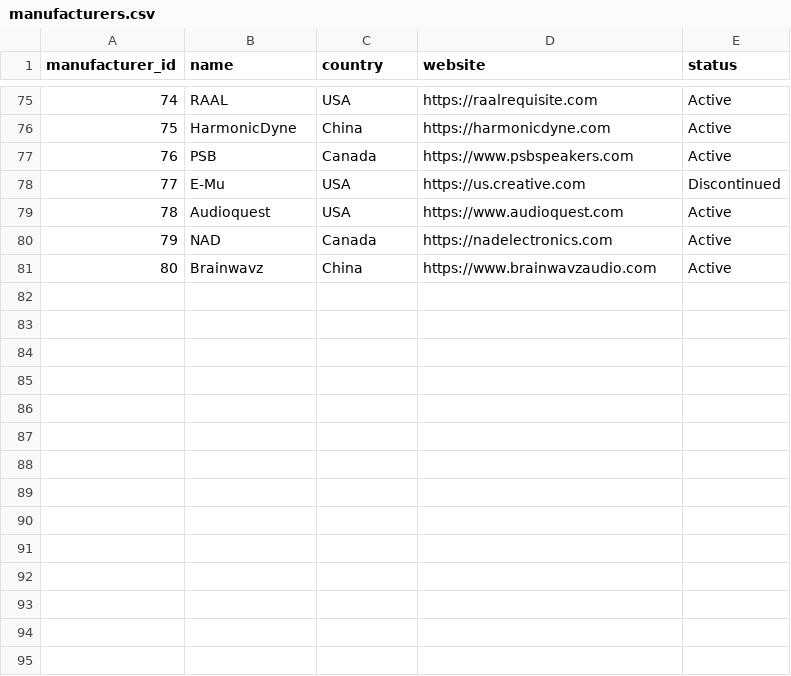
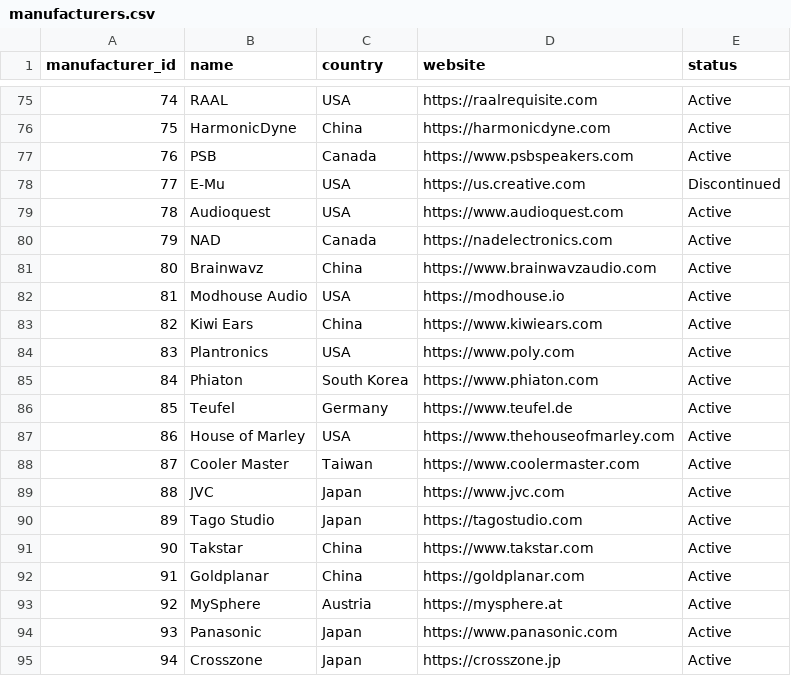
Before and after one commit to notacodeman/headphone-database, a CSV file: database/manufacturers.csv, drawn as a sheet; only a part is shown, gaps mark what is left out.

```diff
--- a/database/manufacturers.csv
+++ b/database/manufacturers.csv
@@ -81 +81,15 @@ manufacturer_id,name,country,website,status
 80,Brainwavz,China,https://www.brainwavzaudio.com,Active
+81,Modhouse Audio,USA,https://modhouse.io,Active
+82,Kiwi Ears,China,https://www.kiwiears.com,Active
+83,Plantronics,USA,https://www.poly.com,Active
+84,Phiaton,South Korea,https://www.phiaton.com,Active
+85,Teufel,Germany,https://www.teufel.de,Active
+86,House of Marley,USA,https://www.thehouseofmarley.com,Active
+87,Cooler Master,Taiwan,https://www.coolermaster.com,Active
+88,JVC,Japan,https://www.jvc.com,Active
+89,Tago Studio,Japan,https://tagostudio.com,Active
+90,Takstar,China,https://www.takstar.com,Active
+91,Goldplanar,China,https://goldplanar.com,Active
+92,MySphere,Austria,https://mysphere.at,Active
+93,Panasonic,Japan,https://www.panasonic.com,Active
+94,Crosszone,Japan,https://crosszone.jp,Active
```
Also changed, not shown: database/families.csv, database/lineage.csv, 8 other files.
